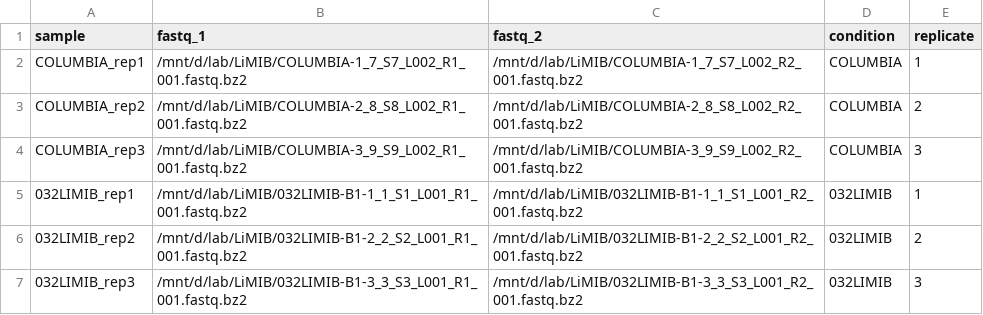
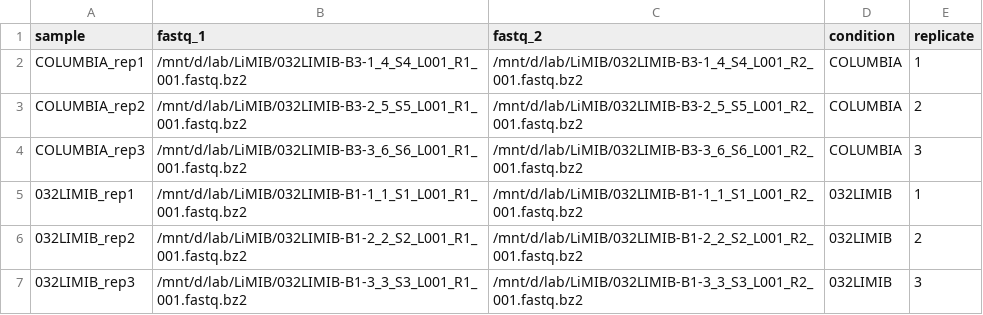
Before and after one commit to eulaliobqi/RNA-Seq-Arabidopsis, a CSV file: samplesheet.csv, drawn as a sheet.

```diff
--- a/samplesheet.csv
+++ b/samplesheet.csv
@@ -1,5 +1,5 @@
 sample,fastq_1,fastq_2,condition,replicate
-COLUMBIA_rep1,/mnt/d/lab/LiMIB/COLUMBIA-1_7_S7_L002_R1_001.fastq.bz2,/mnt/d/lab/LiMIB/COLUMBIA-1_7_S7_L002_R2_001.fastq.bz2,COLUMBIA,1
-COLUMBIA_rep2,/mnt/d/lab/LiMIB/COLUMBIA-2_8_S8_L002_R1_001.fastq.bz2,/mnt/d/lab/LiMIB/COLUMBIA-2_8_S8_L002_R2_001.fastq.bz2,COLUMBIA,2
-COLUMBIA_rep3,/mnt/d/lab/LiMIB/COLUMBIA-3_9_S9_L002_R1_001.fastq.bz2,/mnt/d/lab/LiMIB/COLUMBIA-3_9_S9_L002_R2_001.fastq.bz2,COLUMBIA,3
+COLUMBIA_rep1,/mnt/d/lab/LiMIB/032LIMIB-B3-1_4_S4_L001_R1_001.fastq.bz2,/mnt/d/lab/LiMIB/032LIMIB-B3-1_4_S4_L001_R2_001.fastq.bz2,COLUMBIA,1
+COLUMBIA_rep2,/mnt/d/lab/LiMIB/032LIMIB-B3-2_5_S5_L001_R1_001.fastq.bz2,/mnt/d/lab/LiMIB/032LIMIB-B3-2_5_S5_L001_R2_001.fastq.bz2,COLUMBIA,2
+COLUMBIA_rep3,/mnt/d/lab/LiMIB/032LIMIB-B3-3_6_S6_L001_R1_001.fastq.bz2,/mnt/d/lab/LiMIB/032LIMIB-B3-3_6_S6_L001_R2_001.fastq.bz2,COLUMBIA,3
 032LIMIB_rep1,/mnt/d/lab/LiMIB/032LIMIB-B1-1_1_S1_L001_R1_001.fastq.bz2,/mnt/d/lab/LiMIB/032LIMIB-B1-1_1_S1_L001_R2_001.fastq.bz2,032LIMIB,1
```
